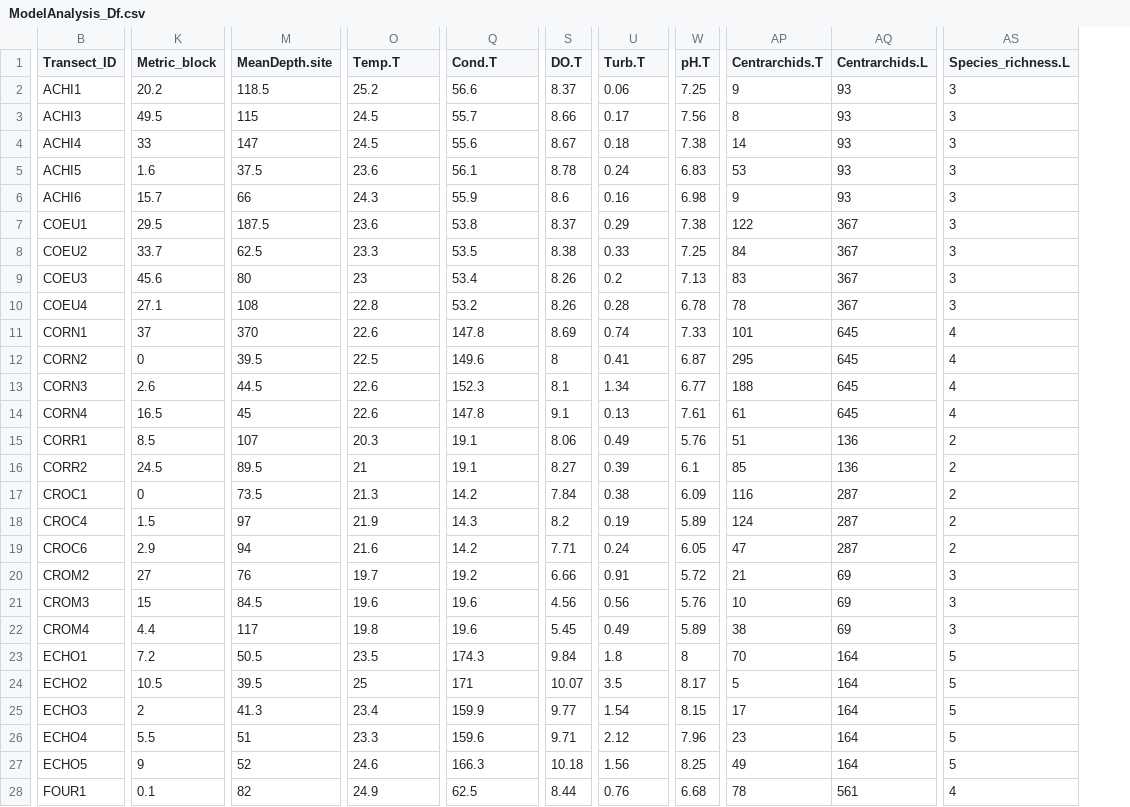
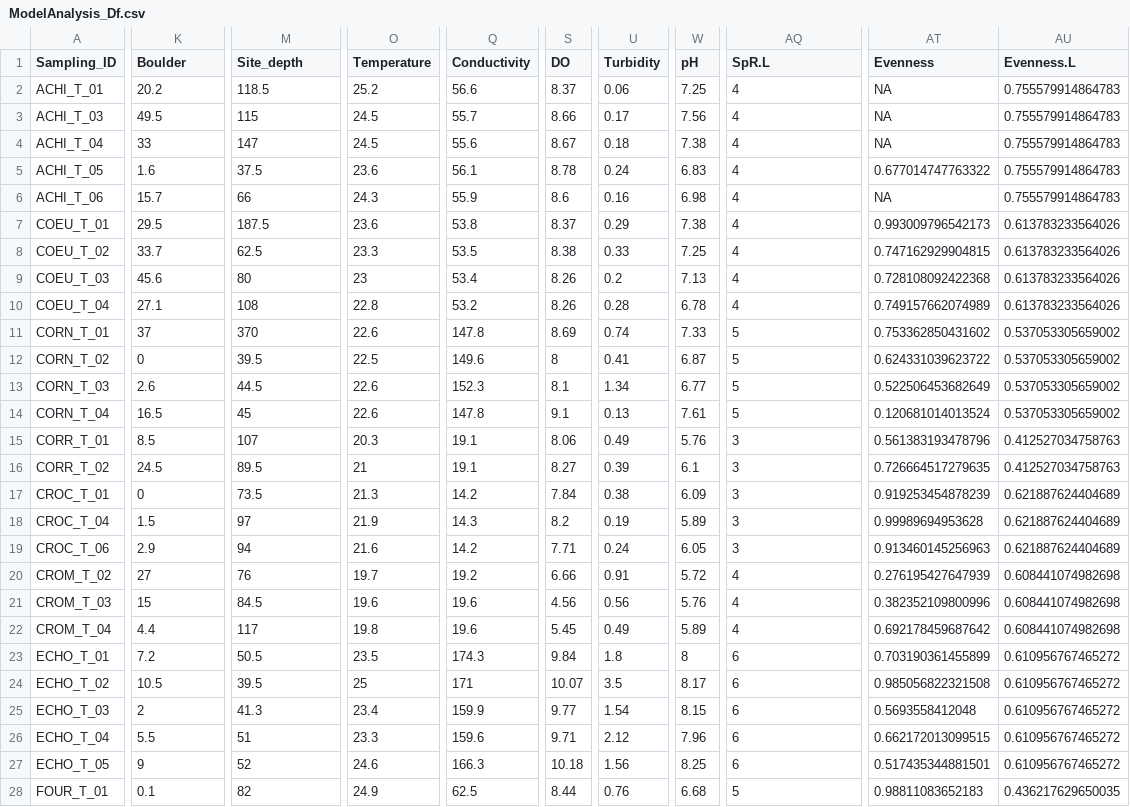
Before and after one commit to julianechat/ParaSpace, a CSV file: output/ModelAnalysis_Df.csv, drawn as a sheet; only a part is shown, gaps mark what is left out; removed rows and columns are numbered as before the commit, all else as after; the diff covers the shown part only; the diff names each change by its address in the sheet, - before the commit and + after, or states it on an @@ line.

```diff
--- a/output/ModelAnalysis_Df.csv
+++ b/output/ModelAnalysis_Df.csv
+column A (Sampling_ID), rows 2-28: ACHI_T_01 | ACHI_T_03 | ACHI_T_04 | ACHI_T_05 | ACHI_T_06 | COEU_T_01 | COEU_T_02 | COEU_T_03 | COEU_T_04 | CORN_T_01 | CORN_T_02 | CORN_T_03 | CORN_T_04 | CORR_T_01 | CORR_T_02 | CROC_T_01 | CROC_T_04 | CROC_T_06 | CROM_T_02 | CROM_T_03 | CROM_T_04 | ECHO_T_01 | ECHO_T_02 | ECHO_T_03 | ECHO_T_04 | ECHO_T_05 | FOUR_T_01
-column B (Transect_ID), rows 2-28: ACHI1 | ACHI3 | ACHI4 | ACHI5 | ACHI6 | COEU1 | COEU2 | COEU3 | COEU4 | CORN1 | CORN2 | CORN3 | CORN4 | CORR1 | CORR2 | CROC1 | CROC4 | CROC6 | CROM2 | CROM3 | CROM4 | ECHO1 | ECHO2 | ECHO3 | ECHO4 | ECHO5 | FOUR1
-column AP (Centrarchids.T), rows 2-28: 9 | 8 | 14 | 53 | 9 | 122 | 84 | 83 | 78 | 101 | 295 | 188 | 61 | 51 | 85 | 116 | 124 | 47 | 21 | 10 | 38 | 70 | 5 | 17 | 23 | 49 | 78
-column AQ (Centrarchids.L), rows 2-28: 93 | 93 | 93 | 93 | 93 | 367 | 367 | 367 | 367 | 645 | 645 | 645 | 645 | 136 | 136 | 287 | 287 | 287 | 69 | 69 | 69 | 164 | 164 | 164 | 164 | 164 | 561
+column AT (Evenness), rows 2-28: NA | NA | NA | 0.677014747763322 | NA | 0.993009796542173 | 0.747162929904815 | 0.728108092422368 | 0.749157662074989 | 0.753362850431602 | 0.624331039623722 | 0.522506453682649 | 0.120681014013524 | 0.561383193478796 | 0.726664517279635 | 0.919253454878239 | 0.99989694953628 | 0.913460145256963 | 0.276195427647939 | 0.382352109800996 | 0.692178459687642 | 0.703190361455899 | 0.985056822321508 | 0.5693558412048 | 0.662172013099515 | 0.517435344881501 | 0.98811083652183
+column AU (Evenness.L), rows 2-28: 0.755579914864783 | 0.755579914864783 | 0.755579914864783 | 0.755579914864783 | 0.755579914864783 | 0.613783233564026 | 0.613783233564026 | 0.613783233564026 | 0.613783233564026 | 0.537053305659002 | 0.537053305659002 | 0.537053305659002 | 0.537053305659002 | 0.412527034758763 | 0.412527034758763 | 0.621887624404689 | 0.621887624404689 | 0.621887624404689 | 0.608441074982698 | 0.608441074982698 | 0.608441074982698 | 0.610956767465272 | 0.610956767465272 | 0.610956767465272 | 0.610956767465272 | 0.610956767465272 | 0.436217629650035
-K1: Metric_block
+K1: Boulder
-M1: MeanDepth.site
+M1: Site_depth
-O1: Temp.T
+O1: Temperature
-Q1: Cond.T
+Q1: Conductivity
-S1: DO.T
+S1: DO
-U1: Turb.T
+U1: Turbidity
-W1: pH.T
+W1: pH
-AQ1: Species_richness.L
+AQ1: SpR.L
-AQ2:AQ10 (SpR.L): 3
+AQ2:AQ10 (SpR.L): 4
-AQ11:AQ14 (SpR.L): 4
+AQ11:AQ14 (SpR.L): 5
-AQ15:AQ19 (SpR.L): 2
+AQ15:AQ19 (SpR.L): 3
-AQ20:AQ22 (SpR.L): 3
+AQ20:AQ22 (SpR.L): 4
-AQ23:AQ27 (SpR.L): 5
+AQ23:AQ27 (SpR.L): 6
-AQ28 (SpR.L): 4
+AQ28 (SpR.L): 5
```
Also changed, not shown: 19 edited cells elsewhere in this file, 39 other files.
